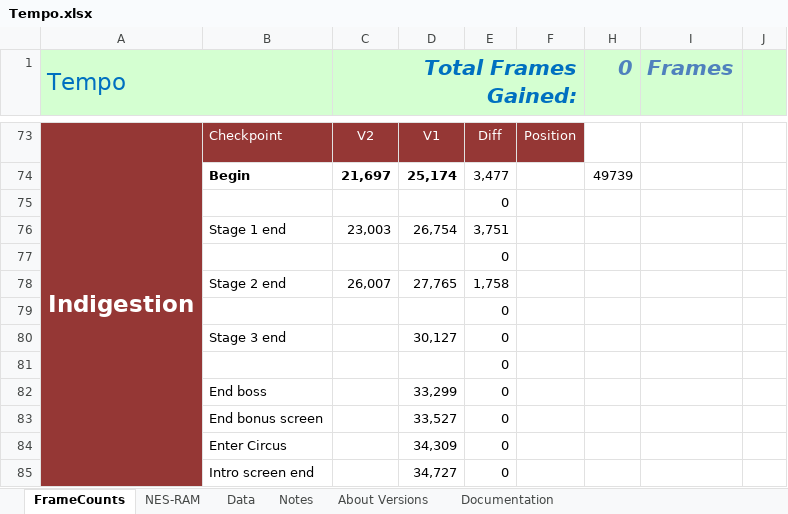
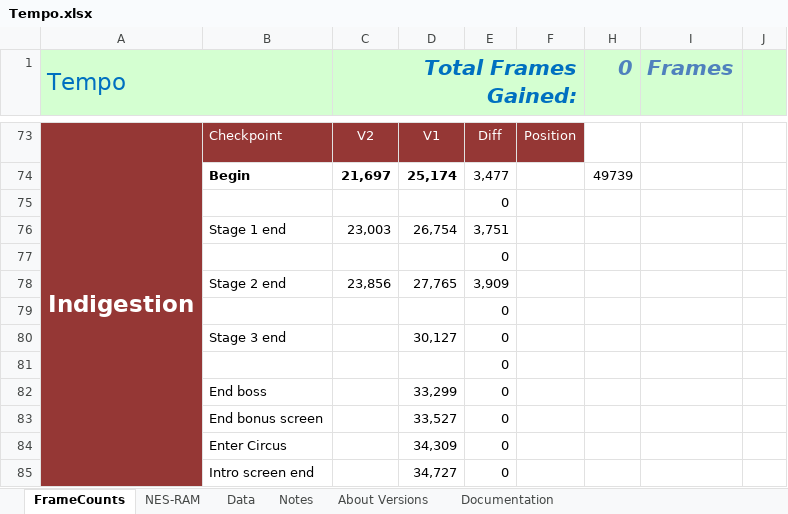
Before and after one commit to MathewWi/adelikat-tas, an Excel workbook: trunk/Tempo/Tempo.xlsx, sheet FrameCounts, drawn as a sheet; only a part is shown, gaps mark what is left out; values as stored, in another font and other column widths than the file's, no borders; the diff names each change by its address in the sheet, - before the commit and + after, or states it on an @@ line.

Commit message:
Tempo - Indigestion stage 2 done.

```diff
--- a/trunk/Tempo/Tempo.xlsx (sheet FrameCounts)
+++ b/trunk/Tempo/Tempo.xlsx (sheet FrameCounts)
-C78 (Total Frames Gained:): 26,007
+C78 (Total Frames Gained:): 23,856
-E78: 1,758
+E78: 3,909
```
Also changed, not shown: 1 other file.
